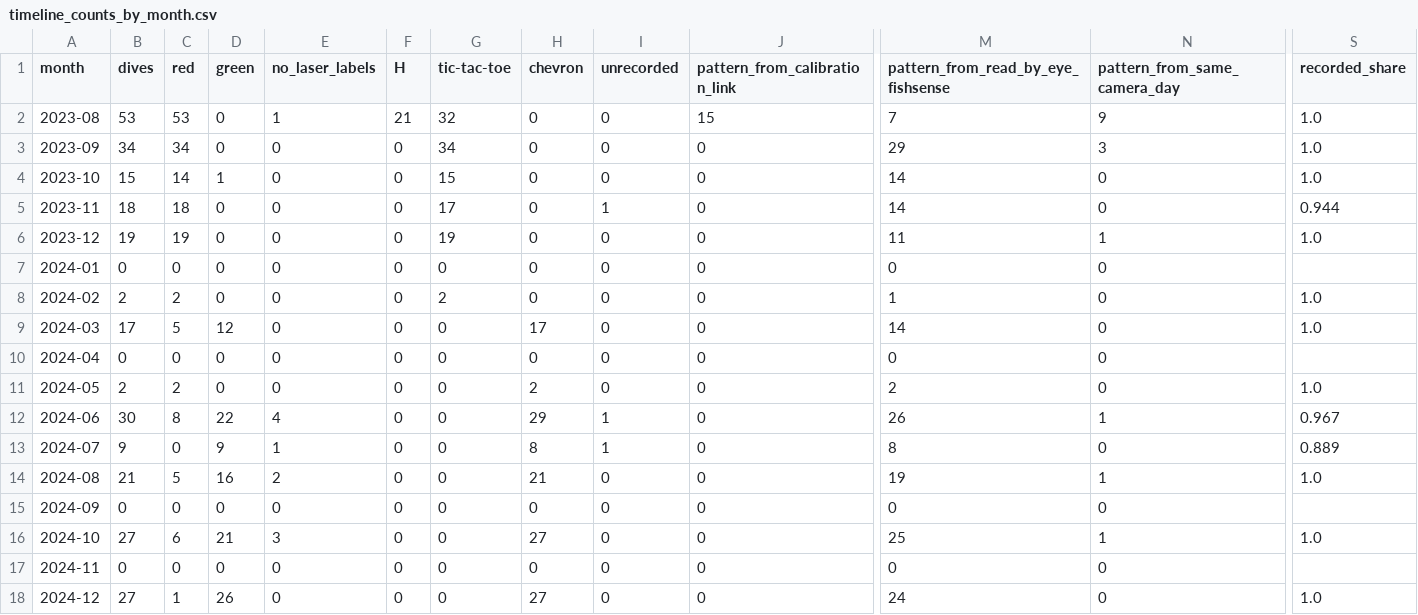
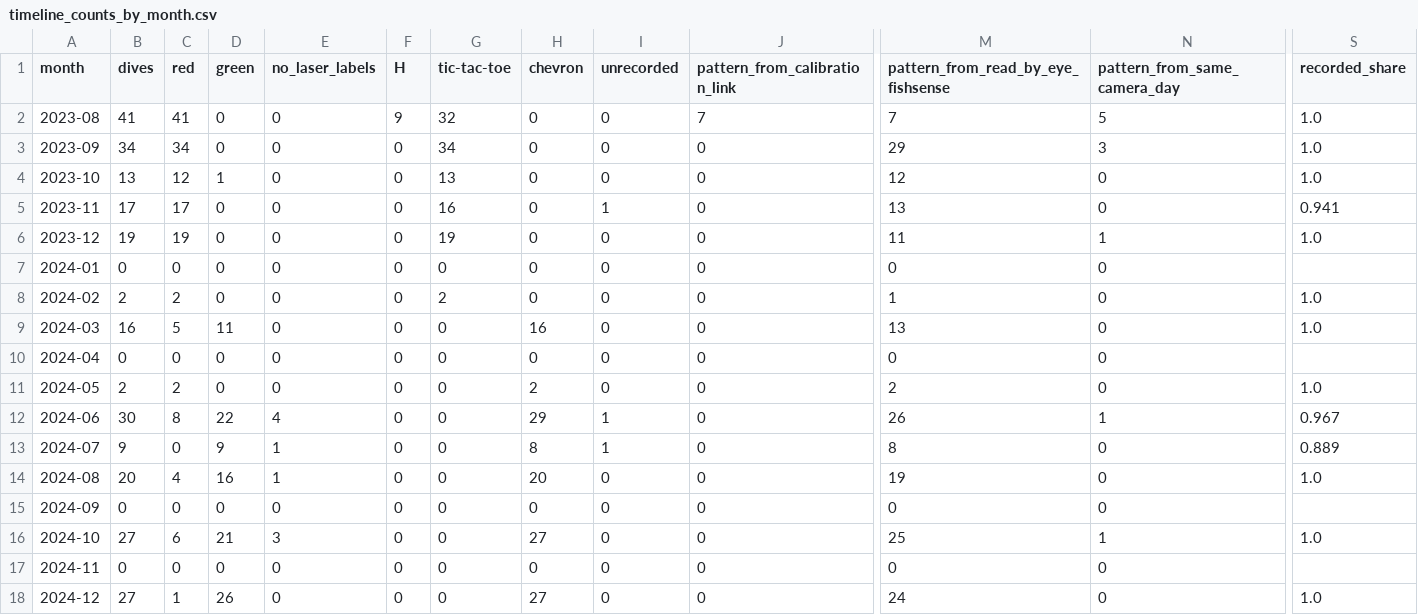
Before and after one commit to UCSD-E4E/cscw-fishsense2027, a CSV file: analysis/codesign/results/timeline_counts_by_month.csv, drawn as a sheet; only a part is shown, gaps mark what is left out; the diff names each change by its address in the sheet, - before the commit and + after, or states it on an @@ line.

```diff
--- a/analysis/codesign/results/timeline_counts_by_month.csv
+++ b/analysis/codesign/results/timeline_counts_by_month.csv
-B2 (dives): 53
+B2 (dives): 41
-C2 (red): 53
+C2 (red): 41
-E2 (no_laser_labels): 1
+E2 (no_laser_labels): 0
-F2 (H): 21
+F2 (H): 9
-J2 (pattern_from_calibration_link): 15
+J2 (pattern_from_calibration_link): 7
-N2 (pattern_from_same_camera_day): 9
+N2 (pattern_from_same_camera_day): 5
-B4 (dives): 15
+B4 (dives): 13
-C4 (red): 14
+C4 (red): 12
-G4 (tic-tac-toe): 15
+G4 (tic-tac-toe): 13
-M4: 14
+M4: 12
-B5 (dives): 18
+B5 (dives): 17
-C5 (red): 18
+C5 (red): 17
-G5 (tic-tac-toe): 17
+G5 (tic-tac-toe): 16
-M5: 14
+M5: 13
-S5 (recorded_share): 0.944
+S5 (recorded_share): 0.941
-B9 (dives): 17
+B9 (dives): 16
-D9 (green): 12
+D9 (green): 11
-H9 (chevron): 17
+H9 (chevron): 16
-M9: 14
+M9: 13
-B14 (dives): 21
+B14 (dives): 20
-C14 (red): 5
+C14 (red): 4
-E14 (no_laser_labels): 2
+E14 (no_laser_labels): 1
-H14 (chevron): 21
+H14 (chevron): 20
-N14 (pattern_from_same_camera_day): 1
+N14 (pattern_from_same_camera_day): 0
```
Also changed, not shown: analysis/codesign/results/timeline_slate_frame_coverage.csv, 13 other files.
